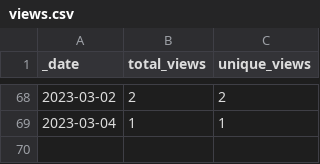
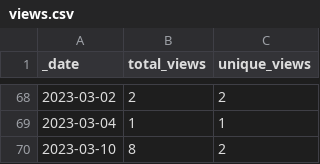
Before and after one commit to HerrNamenlos123/tello, a CSV file: traffic/views.csv, drawn as a sheet; only a part is shown, gaps mark what is left out; the diff names each change by its address in the sheet, - before the commit and + after, or states it on an @@ line.

```diff
--- a/traffic/views.csv
+++ b/traffic/views.csv
+row 70: 2023-03-10 | 8 | 2
```
Also changed, not shown: traffic/clones.csv, 1 other file.
